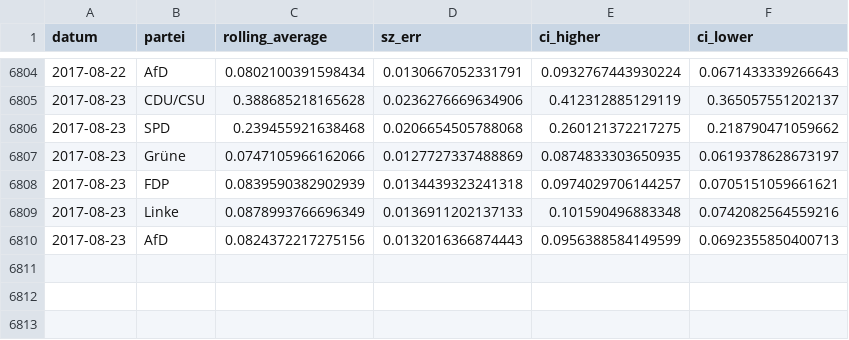
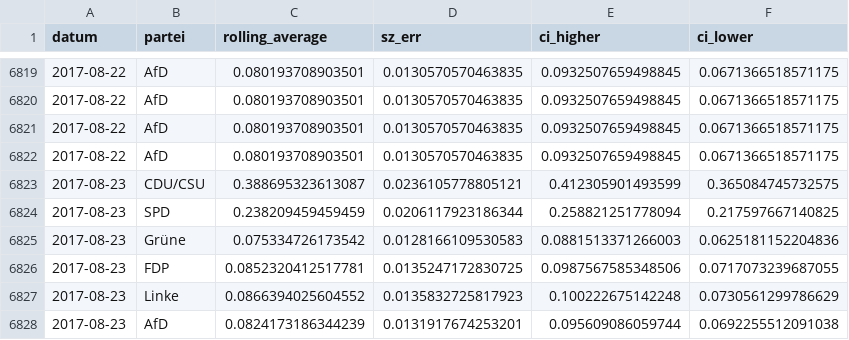
Before and after one commit to sueddeutsche/gen-better-polls, a CSV file: output/data-rolling-average-and-error.csv, drawn as a sheet; only a part is shown, gaps mark what is left out; the diff covers the shown part only.

```diff
--- a/output/data-rolling-average-and-error.csv
+++ b/output/data-rolling-average-and-error.csv
@@ -6804,7 +6819,10 @@ datum,partei,rolling_average,sz_err,ci_higher,ci_lower
-2017-08-22,AfD,0.0802100391598434,0.0130667052331791,0.0932767443930224,0.0671433339266643
-2017-08-23,CDU/CSU,0.388685218165628,0.0236276669634906,0.412312885129119,0.365057551202137
-2017-08-23,SPD,0.239455921638468,0.0206654505788068,0.260121372217275,0.218790471059662
-2017-08-23,Grüne,0.0747105966162066,0.0127727337488869,0.0874833303650935,0.0619378628673197
-2017-08-23,FDP,0.0839590382902939,0.0134439323241318,0.0974029706144257,0.0705151059661621
-2017-08-23,Linke,0.0878993766696349,0.0136911202137133,0.101590496883348,0.0742082564559216
-2017-08-23,AfD,0.0824372217275156,0.0132016366874443,0.0956388584149599,0.0692355850400713
+2017-08-22,AfD,0.080193708903501,0.0130570570463835,0.0932507659498845,0.0671366518571175
+2017-08-22,AfD,0.080193708903501,0.0130570570463835,0.0932507659498845,0.0671366518571175
+2017-08-22,AfD,0.080193708903501,0.0130570570463835,0.0932507659498845,0.0671366518571175
+2017-08-22,AfD,0.080193708903501,0.0130570570463835,0.0932507659498845,0.0671366518571175
+2017-08-23,CDU/CSU,0.388695323613087,0.0236105778805121,0.412305901493599,0.365084745732575
+2017-08-23,SPD,0.238209459459459,0.0206117923186344,0.258821251778094,0.217597667140825
+2017-08-23,Grüne,0.075334726173542,0.0128166109530583,0.0881513371266003,0.0625181152204836
+2017-08-23,FDP,0.0852320412517781,0.0135247172830725,0.0987567585348506,0.0717073239687055
+2017-08-23,Linke,0.0866394025604552,0.0135832725817923,0.100222675142248,0.0730561299786629
+2017-08-23,AfD,0.0824173186344239,0.0131917674253201,0.095609086059744,0.0692255512091038
```
Also changed, not shown: 15 added rows and 20 edited cells elsewhere in this file, output/data-input-longform.csv.
